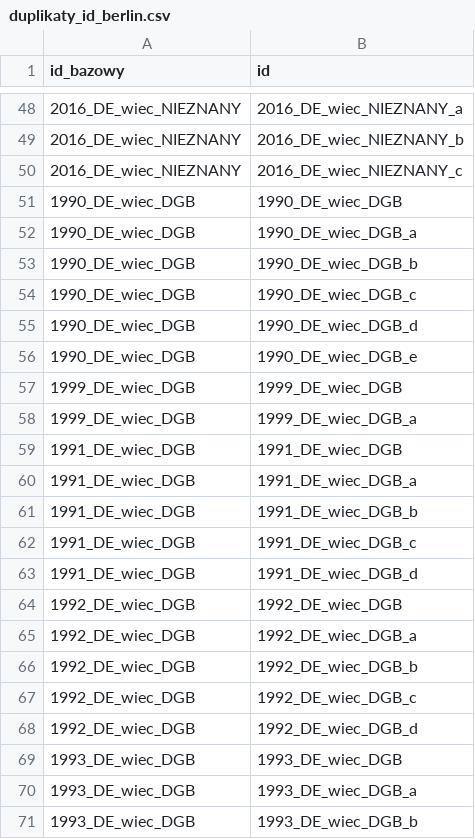
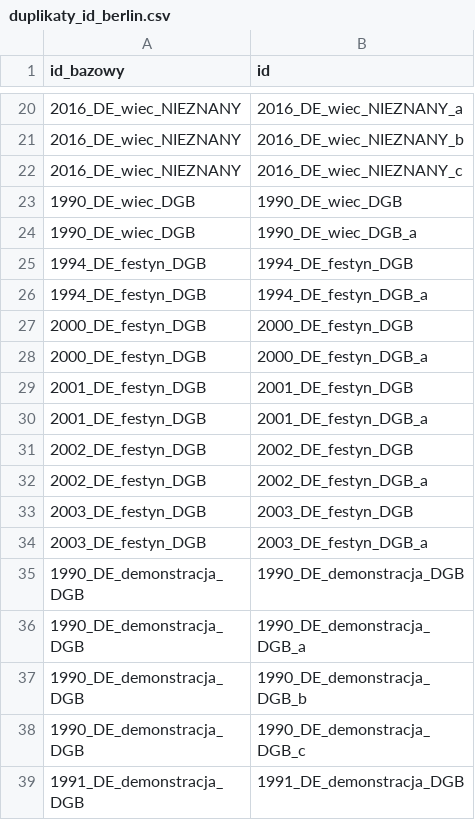
Before and after one commit to paweldow1/1.-Maja, a CSV file: pipeline/output/duplikaty_id_berlin.csv, drawn as a sheet; only a part is shown, gaps mark what is left out; the shorter side is filled out with more unchanged rows; the diff covers the shown part only.

```diff
--- a/pipeline/output/duplikaty_id_berlin.csv
+++ b/pipeline/output/duplikaty_id_berlin.csv
@@ -52,20 +24 @@ id_bazowy,id
 1990_DE_wiec_DGB,1990_DE_wiec_DGB_a
-1990_DE_wiec_DGB,1990_DE_wiec_DGB_b
-1990_DE_wiec_DGB,1990_DE_wiec_DGB_c
-1990_DE_wiec_DGB,1990_DE_wiec_DGB_d
-1990_DE_wiec_DGB,1990_DE_wiec_DGB_e
-1999_DE_wiec_DGB,1999_DE_wiec_DGB
-1999_DE_wiec_DGB,1999_DE_wiec_DGB_a
-1991_DE_wiec_DGB,1991_DE_wiec_DGB
-1991_DE_wiec_DGB,1991_DE_wiec_DGB_a
-1991_DE_wiec_DGB,1991_DE_wiec_DGB_b
-1991_DE_wiec_DGB,1991_DE_wiec_DGB_c
-1991_DE_wiec_DGB,1991_DE_wiec_DGB_d
-1992_DE_wiec_DGB,1992_DE_wiec_DGB
-1992_DE_wiec_DGB,1992_DE_wiec_DGB_a
-1992_DE_wiec_DGB,1992_DE_wiec_DGB_b
-1992_DE_wiec_DGB,1992_DE_wiec_DGB_c
-1992_DE_wiec_DGB,1992_DE_wiec_DGB_d
-1993_DE_wiec_DGB,1993_DE_wiec_DGB
-1993_DE_wiec_DGB,1993_DE_wiec_DGB_a
-1993_DE_wiec_DGB,1993_DE_wiec_DGB_b
```
Also changed, not shown: 67 removed rows elsewhere in this file, pipeline/output/bez_lat_berlin.csv, pipeline/output/duplikaty_id_warszawa.csv, 8 other files.
